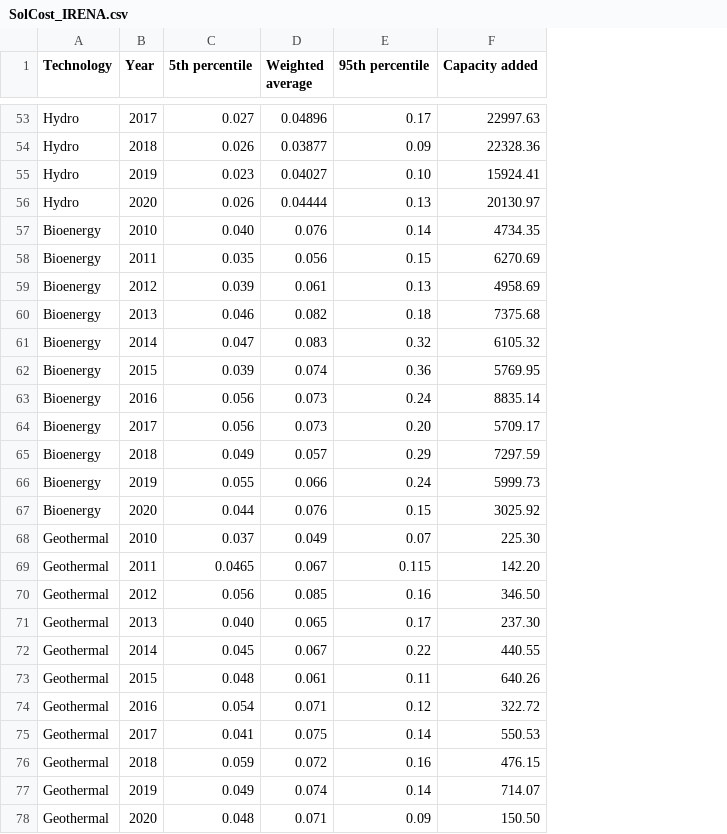
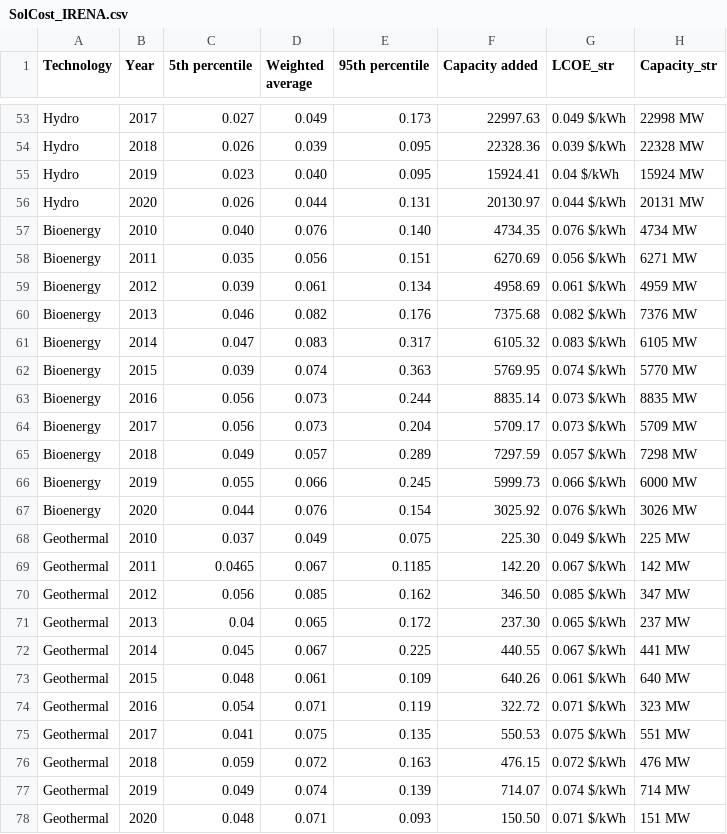
Before and after one commit to jhellingsdata/jhellingsdata.github.io, a CSV file: Project/Data/SolCost_IRENA.csv, drawn as a sheet; only a part is shown, gaps mark what is left out; the diff covers the shown part only; the diff names each change by its address in the sheet, - before the commit and + after, or states it on an @@ line.

```diff
--- a/Project/Data/SolCost_IRENA.csv
+++ b/Project/Data/SolCost_IRENA.csv
+column G (LCOE_str), rows 53-78: 0.049 $/kWh | 0.039 $/kWh | 0.04 $/kWh | 0.044 $/kWh | 0.076 $/kWh | 0.056 $/kWh | 0.061 $/kWh | 0.082 $/kWh | 0.083 $/kWh | 0.074 $/kWh | 0.073 $/kWh | 0.073 $/kWh | 0.057 $/kWh | 0.066 $/kWh | 0.076 $/kWh | 0.049 $/kWh | 0.067 $/kWh | 0.085 $/kWh | 0.065 $/kWh | 0.067 $/kWh | 0.061 $/kWh | 0.071 $/kWh | 0.075 $/kWh | 0.072 $/kWh | 0.074 $/kWh | 0.071 $/kWh
+column H (Capacity_str), rows 53-78: 22998 MW | 22328 MW | 15924 MW | 20131 MW | 4734 MW | 6271 MW | 4959 MW | 7376 MW | 6105 MW | 5770 MW | 8835 MW | 5709 MW | 7298 MW | 6000 MW | 3026 MW | 225 MW | 142 MW | 347 MW | 237 MW | 441 MW | 640 MW | 323 MW | 551 MW | 476 MW | 714 MW | 151 MW
-D53 (Weighted average): 0.04896
+D53 (Weighted average): 0.049
-E53 (95th percentile): 0.17
+E53 (95th percentile): 0.173
-D54 (Weighted average): 0.03877
+D54 (Weighted average): 0.039
-E54 (95th percentile): 0.09
+E54 (95th percentile): 0.095
-D55 (Weighted average): 0.04027
+D55 (Weighted average): 0.040
-E55 (95th percentile): 0.10
+E55 (95th percentile): 0.095
-D56 (Weighted average): 0.04444
+D56 (Weighted average): 0.044
-E56 (95th percentile): 0.13
+E56 (95th percentile): 0.131
-E57 (95th percentile): 0.14
+E57 (95th percentile): 0.140
-E58 (95th percentile): 0.15
+E58 (95th percentile): 0.151
-E59 (95th percentile): 0.13
+E59 (95th percentile): 0.134
-E60 (95th percentile): 0.18
+E60 (95th percentile): 0.176
-E61 (95th percentile): 0.32
+E61 (95th percentile): 0.317
-E62 (95th percentile): 0.36
+E62 (95th percentile): 0.363
-E63 (95th percentile): 0.24
+E63 (95th percentile): 0.244
-E64 (95th percentile): 0.20
+E64 (95th percentile): 0.204
-E65 (95th percentile): 0.29
+E65 (95th percentile): 0.289
-E66 (95th percentile): 0.24
+E66 (95th percentile): 0.245
-E67 (95th percentile): 0.15
+E67 (95th percentile): 0.154
-E68 (95th percentile): 0.07
+E68 (95th percentile): 0.075
-E69 (95th percentile): 0.115
+E69 (95th percentile): 0.1185
-E70 (95th percentile): 0.16
+E70 (95th percentile): 0.162
-C71 (5th percentile): 0.040
+C71 (5th percentile): 0.04
-E71 (95th percentile): 0.17
+E71 (95th percentile): 0.172
-E72 (95th percentile): 0.22
+E72 (95th percentile): 0.225
-E73 (95th percentile): 0.11
+E73 (95th percentile): 0.109
-E74 (95th percentile): 0.12
+E74 (95th percentile): 0.119
-E75 (95th percentile): 0.14
+E75 (95th percentile): 0.135
-E76 (95th percentile): 0.16
+E76 (95th percentile): 0.163
-E77 (95th percentile): 0.14
+E77 (95th percentile): 0.139
-E78 (95th percentile): 0.09
+E78 (95th percentile): 0.093
```
Also changed, not shown: 58 edited cells elsewhere in this file.
